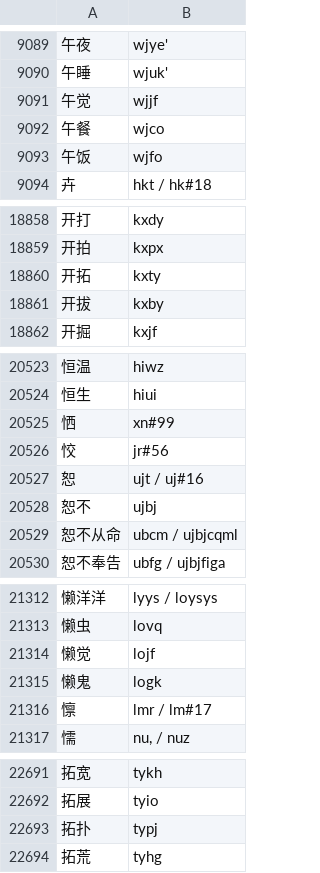
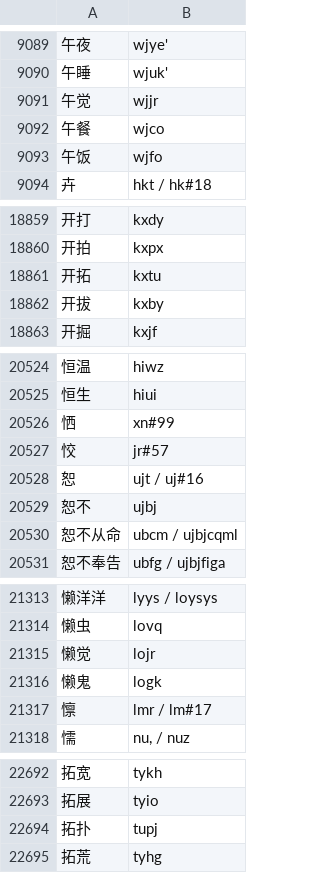
Before and after one commit to 77gc/thmy, a TSV file: rime/thmy_code_lookup.tsv, drawn as a sheet; only a part is shown, gaps mark what is left out; addresses are those after the commit; the diff covers the shown part only; the diff names each change by its address in the sheet, - before the commit and + after, or states it on an @@ line.

```diff
--- a/rime/thmy_code_lookup.tsv
+++ b/rime/thmy_code_lookup.tsv
-B9091: wjjf
+B9091: wjjr
-B18861: kxty
+B18861: kxtu
-B20527: jr#56
+B20527: jr#57
-B21315: lojf
+B21315: lojr
-B22694: typj
+B22694: tupj
```
Also changed, not shown: 1 added row and 9 edited cells elsewhere in this file, data/hanzi_reading_frequency_baishuang_8105.tsv, data/phrase_reading_overrides.tsv, 6 other files.
